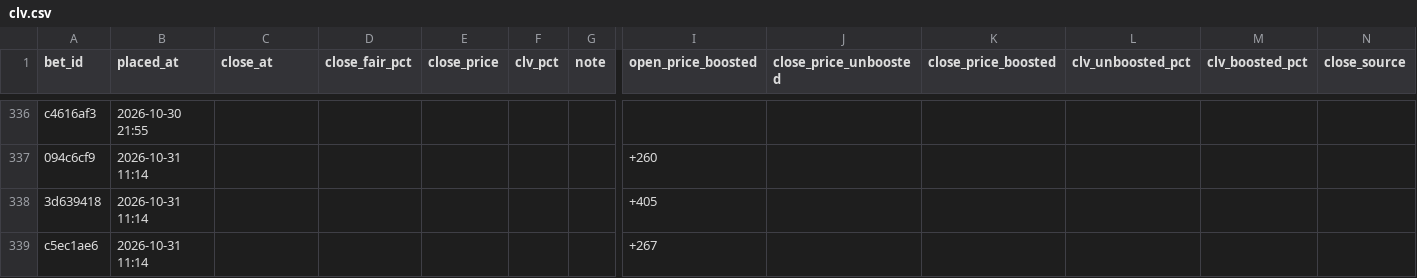
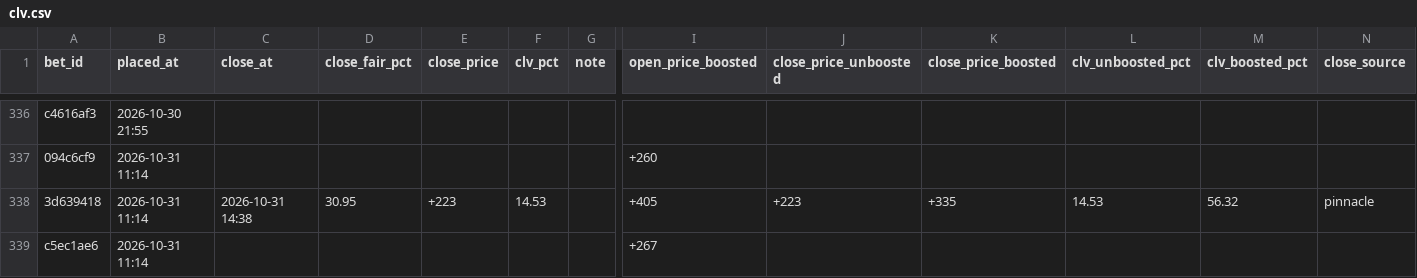
Before and after one commit to s-chuch/bet-dashboard, a CSV file: data/clv.csv, drawn as a sheet; only a part is shown, gaps mark what is left out; the diff names each change by its address in the sheet, - before the commit and + after, or states it on an @@ line.

```diff
--- a/data/clv.csv
+++ b/data/clv.csv
-C338 (close_at): (empty)
+C338 (close_at): 2026-10-31 14:38
-D338 (close_fair_pct): (empty)
+D338 (close_fair_pct): 30.95
-E338 (close_price): (empty)
+E338 (close_price): +223
-F338 (clv_pct): (empty)
+F338 (clv_pct): 14.53
-J338 (close_price_unboosted): (empty)
+J338 (close_price_unboosted): +223
-K338 (close_price_boosted): (empty)
+K338 (close_price_boosted): +335
-L338 (clv_unboosted_pct): (empty)
+L338 (clv_unboosted_pct): 14.53
-M338 (clv_boosted_pct): (empty)
+M338 (clv_boosted_pct): 56.32
-N338 (close_source): (empty)
+N338 (close_source): pinnacle
```
Also changed, not shown: 2 other files.
